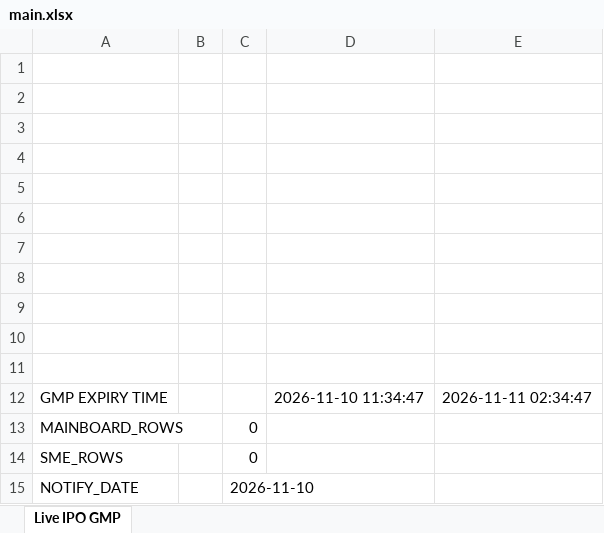
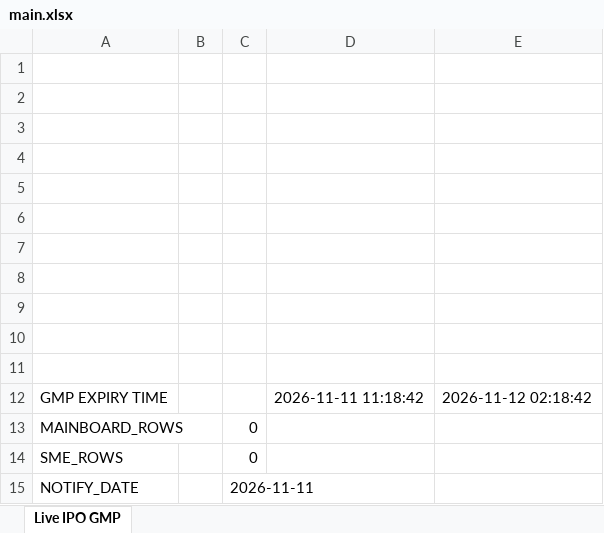
Before and after one commit to ayushpdkushwaha1/ipo-gmp-bot, an Excel workbook: files/main.xlsx, sheet Live IPO GMP, drawn as a sheet; values as stored, in another font and other column widths than the file's, no borders; the diff names each change by its address in the sheet, - before the commit and + after, or states it on an @@ line.

```diff
--- a/files/main.xlsx (sheet Live IPO GMP)
+++ b/files/main.xlsx (sheet Live IPO GMP)
-D12: 2026-11-10 11:34:47
+D12: 2026-11-11 11:18:42
-E12: 2026-11-11 02:34:47
+E12: 2026-11-12 02:18:42
-C15: 2026-11-10
+C15: 2026-11-11
```
Also changed, not shown: files/Mainboard_IPOs.xlsx, files/SME_IPOs.xlsx, 2 other files.
